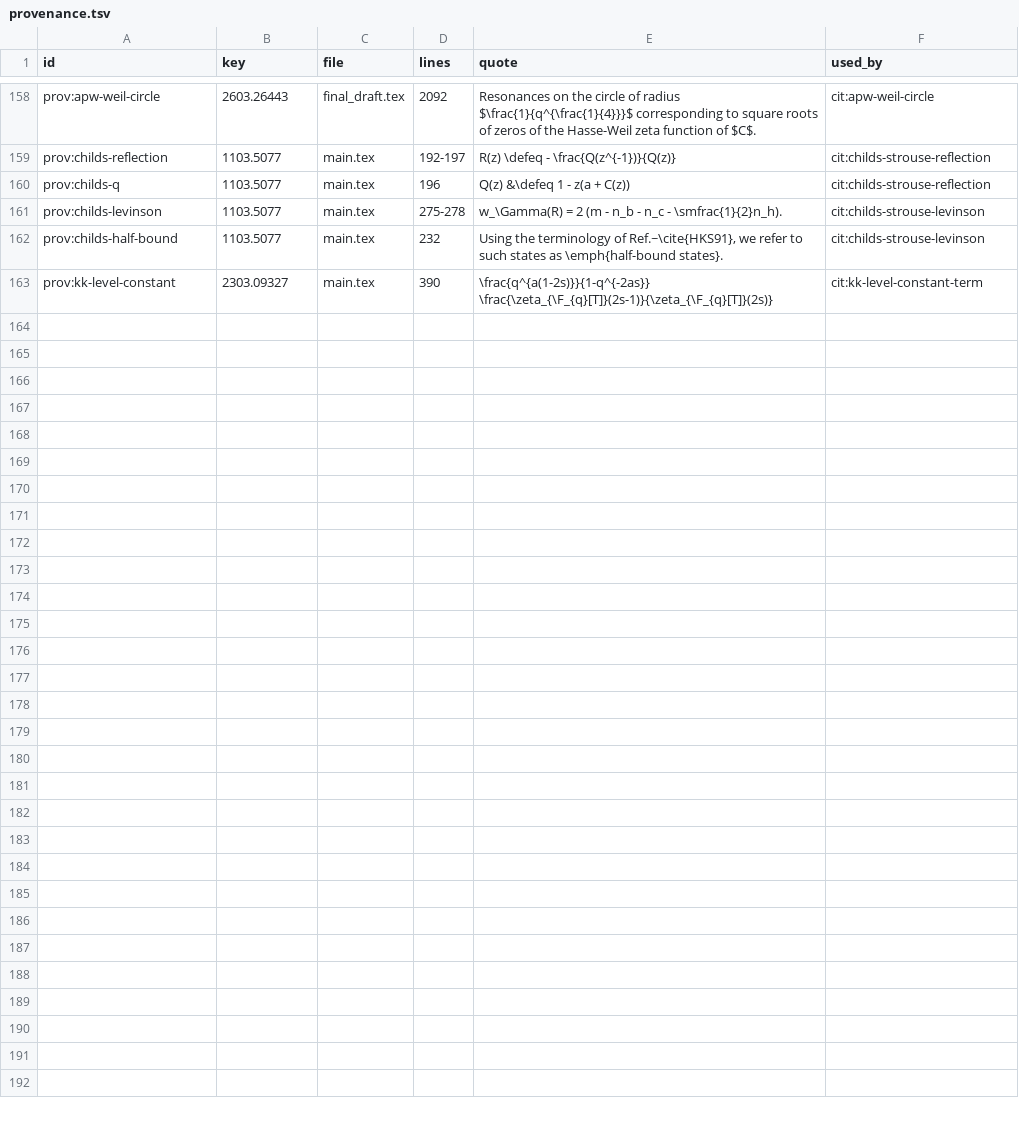
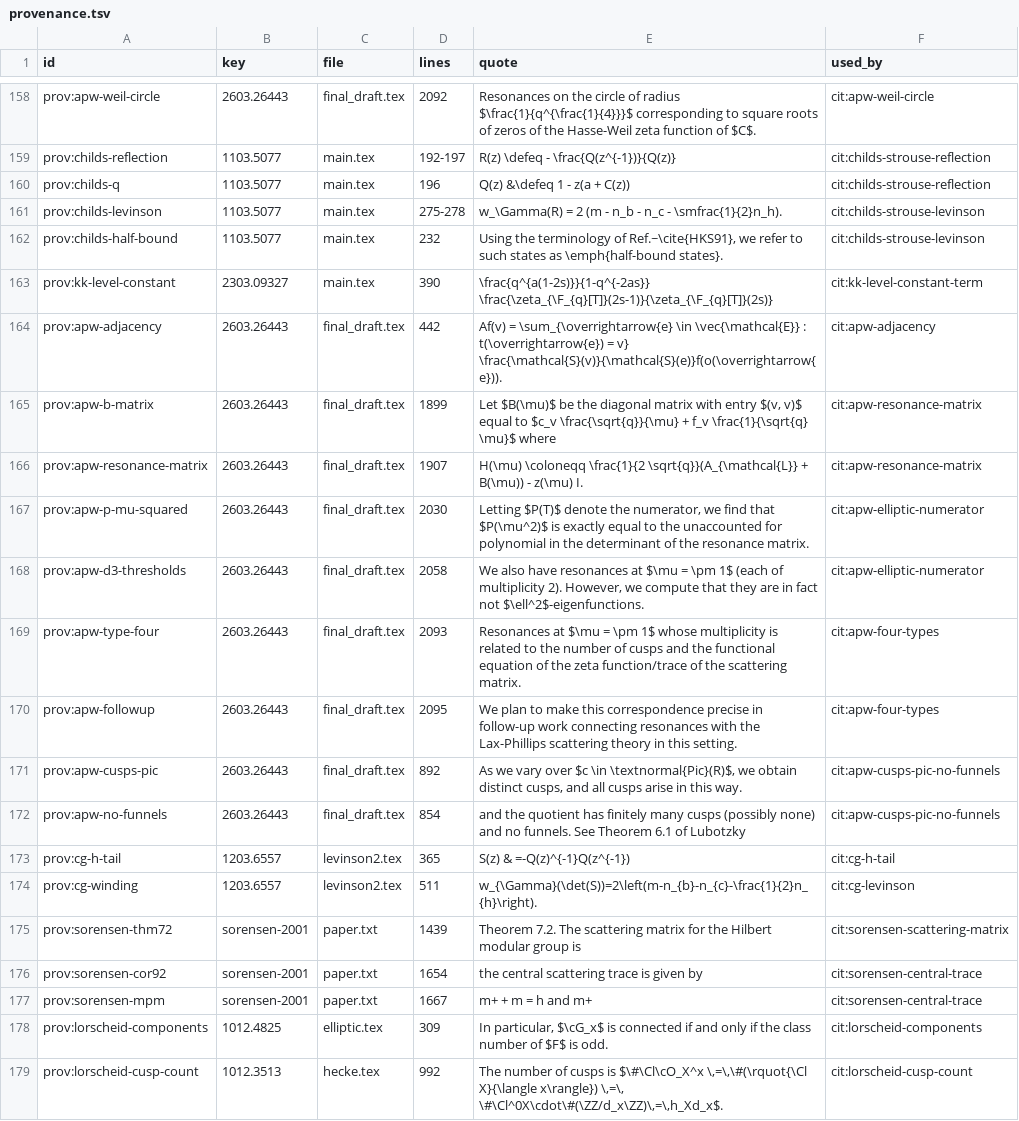
Before and after one commit to tobiasosborne/riemann-channel, a TSV file: db/provenance.tsv, drawn as a sheet; only a part is shown, gaps mark what is left out; the diff names each change by its address in the sheet, - before the commit and + after, or states it on an @@ line.

```diff
--- a/db/provenance.tsv
+++ b/db/provenance.tsv
+row 164: prov:apw-adjacency | 2603.26443 | final_draft.tex | 442 | Af(v) = \sum_{\overrightarrow{e} \in \vec{\mathcal{E}} : t(\overrightarrow{e}) = v} \frac{\mathcal{S}(v)}{\mathcal{S}(e)}f(o(\overrightarrow{e})). | cit:apw-adjacency
+row 165: prov:apw-b-matrix | 2603.26443 | final_draft.tex | 1899 | Let $B(\mu)$ be the diagonal matrix with entry $(v, v)$ equal to $c_v \frac{\sqrt{q}}{\mu} + f_v \frac{1}{\sqrt{q} \mu}$ where | cit:apw-resonance-matrix
+row 166: prov:apw-resonance-matrix | 2603.26443 | final_draft.tex | 1907 | H(\mu) \coloneqq \frac{1}{2 \sqrt{q}}(A_{\mathcal{L}} + B(\mu)) - z(\mu) I. | cit:apw-resonance-matrix
+row 167: prov:apw-p-mu-squared | 2603.26443 | final_draft.tex | 2030 | Letting $P(T)$ denote the numerator, we find that $P(\mu^2)$ is exactly equal to the unaccounted for polynomial in the determinant of the resonance matrix. | cit:apw-elliptic-numerator
+row 168: prov:apw-d3-thresholds | 2603.26443 | final_draft.tex | 2058 | We also have resonances at $\mu = \pm 1$ (each of multiplicity 2). However, we compute that they are in fact not $\ell^2$-eigenfunctions. | cit:apw-elliptic-numerator
+row 169: prov:apw-type-four | 2603.26443 | final_draft.tex | 2093 | Resonances at $\mu = \pm 1$ whose multiplicity is related to the number of cusps and the functional equation of the zeta function/trace of the scattering matrix. | cit:apw-four-types
+row 170: prov:apw-followup | 2603.26443 | final_draft.tex | 2095 | We plan to make this correspondence precise in follow-up work connecting resonances with the Lax-Phillips scattering theory in this setting. | cit:apw-four-types
+row 171: prov:apw-cusps-pic | 2603.26443 | final_draft.tex | 892 | As we vary over $c \in \textnormal{Pic}(R)$, we obtain distinct cusps, and all cusps arise in this way. | cit:apw-cusps-pic-no-funnels
+row 172: prov:apw-no-funnels | 2603.26443 | final_draft.tex | 854 | and the quotient has finitely many cusps (possibly none) and no funnels. See Theorem 6.1 of Lubotzky | cit:apw-cusps-pic-no-funnels
+row 173: prov:cg-h-tail | 1203.6557 | levinson2.tex | 365 | S(z) & =-Q(z)^{-1}Q(z^{-1}) | cit:cg-h-tail
+row 174: prov:cg-winding | 1203.6557 | levinson2.tex | 511 | w_{\Gamma}(\det(S))=2\left(m-n_{b}-n_{c}-\frac{1}{2}n_{h}\right). | cit:cg-levinson
+row 175: prov:sorensen-thm72 | sorensen-2001 | paper.txt | 1439 | Theorem 7.2. The scattering matrix for the Hilbert modular group is | cit:sorensen-scattering-matrix
+row 176: prov:sorensen-cor92 | sorensen-2001 | paper.txt | 1654 | the central scattering trace is given by | cit:sorensen-central-trace
+row 177: prov:sorensen-mpm | sorensen-2001 | paper.txt | 1667 | m+ + m = h and m+ | cit:sorensen-central-trace
+row 178: prov:lorscheid-components | 1012.4825 | elliptic.tex | 309 | In particular, $\cG_x$ is connected if and only if the class number of $F$ is odd. | cit:lorscheid-components
+row 179: prov:lorscheid-cusp-count | 1012.3513 | hecke.tex | 992 | The number of cusps is $\#\Cl\cO_X^x \,=\,\#(\rquot{\Cl X}{\langle x\rangle}) \,=\, \#\Cl^0X\cdot\#(\ZZ/d_x\ZZ)\,=\,h_Xd_x$. | cit:lorscheid-cusp-count
```
Also changed, not shown: db/definitions.tsv, 26 other files.
